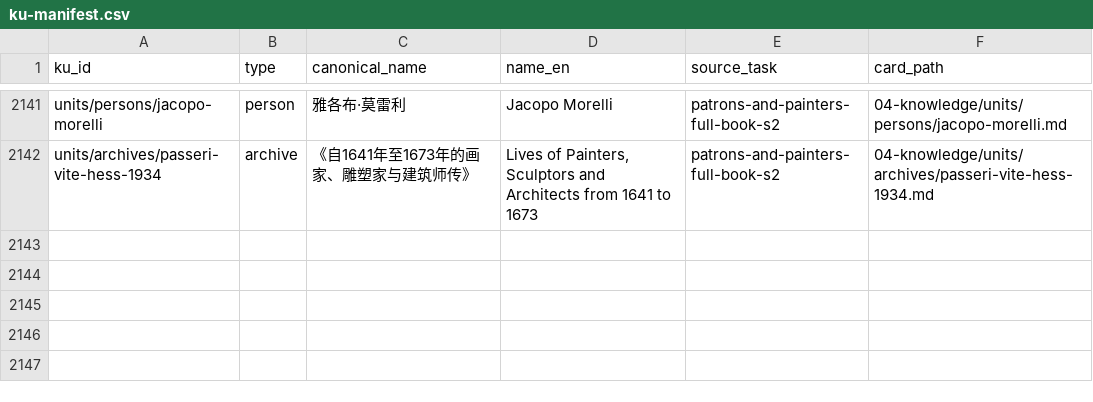
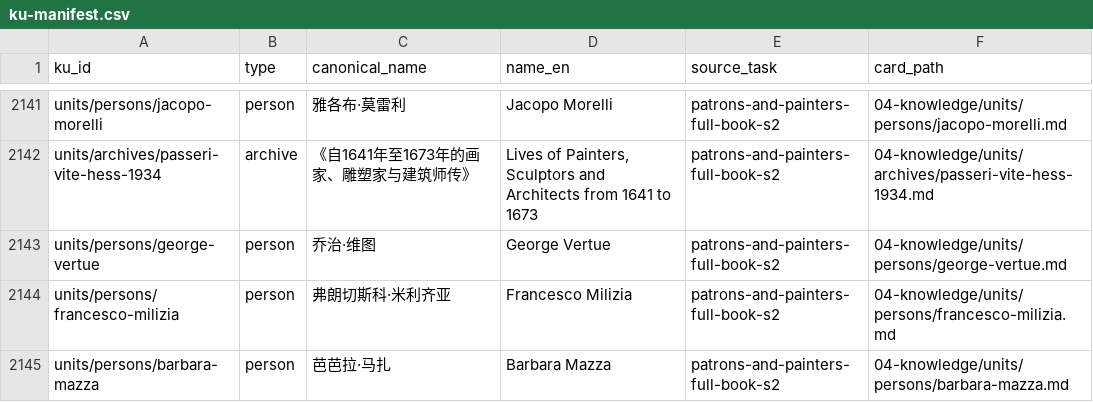
Before and after one commit to fengbaifan/PNP-Final-DATA, a CSV file: 04-knowledge/tables/ku-manifest.csv, drawn as a sheet; only a part is shown, gaps mark what is left out; the diff names each change by its address in the sheet, - before the commit and + after, or states it on an @@ line.

Commit message:
Register three S4 person relation endpoints

```diff
--- a/04-knowledge/tables/ku-manifest.csv
+++ b/04-knowledge/tables/ku-manifest.csv
+row 2143: units/persons/george-vertue | person | 乔治·维图 | George Vertue | patrons-and-painters-full-book-s2 | 04-knowledge/units/persons/george-vertue.md
+row 2144: units/persons/francesco-milizia | person | 弗朗切斯科·米利齐亚 | Francesco Milizia | patrons-and-painters-full-book-s2 | 04-knowledge/units/persons/francesco-milizia.md
+row 2145: units/persons/barbara-mazza | person | 芭芭拉·马扎 | Barbara Mazza | patrons-and-painters-full-book-s2 | 04-knowledge/units/persons/barbara-mazza.md
```
Also changed, not shown: 8 other files.
